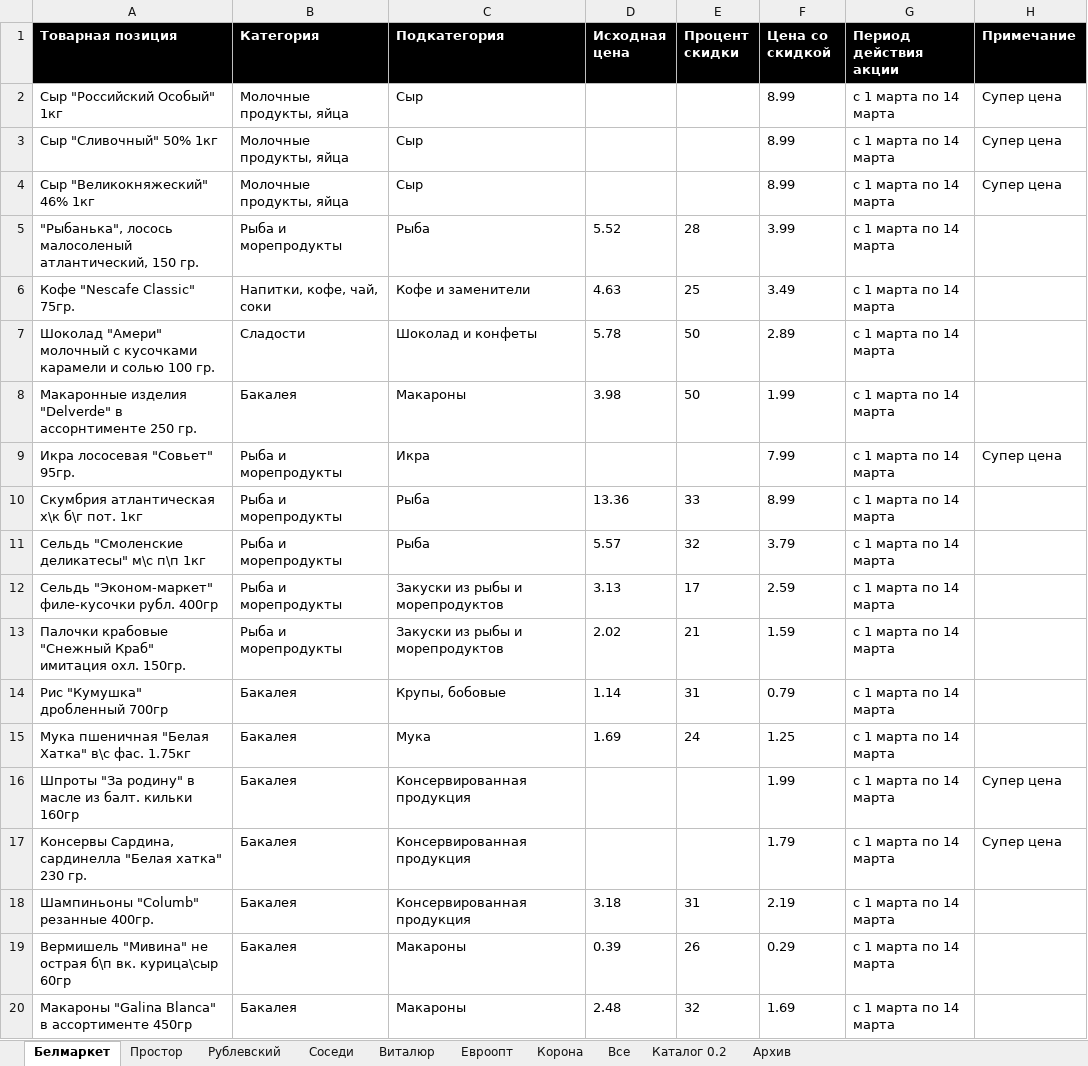
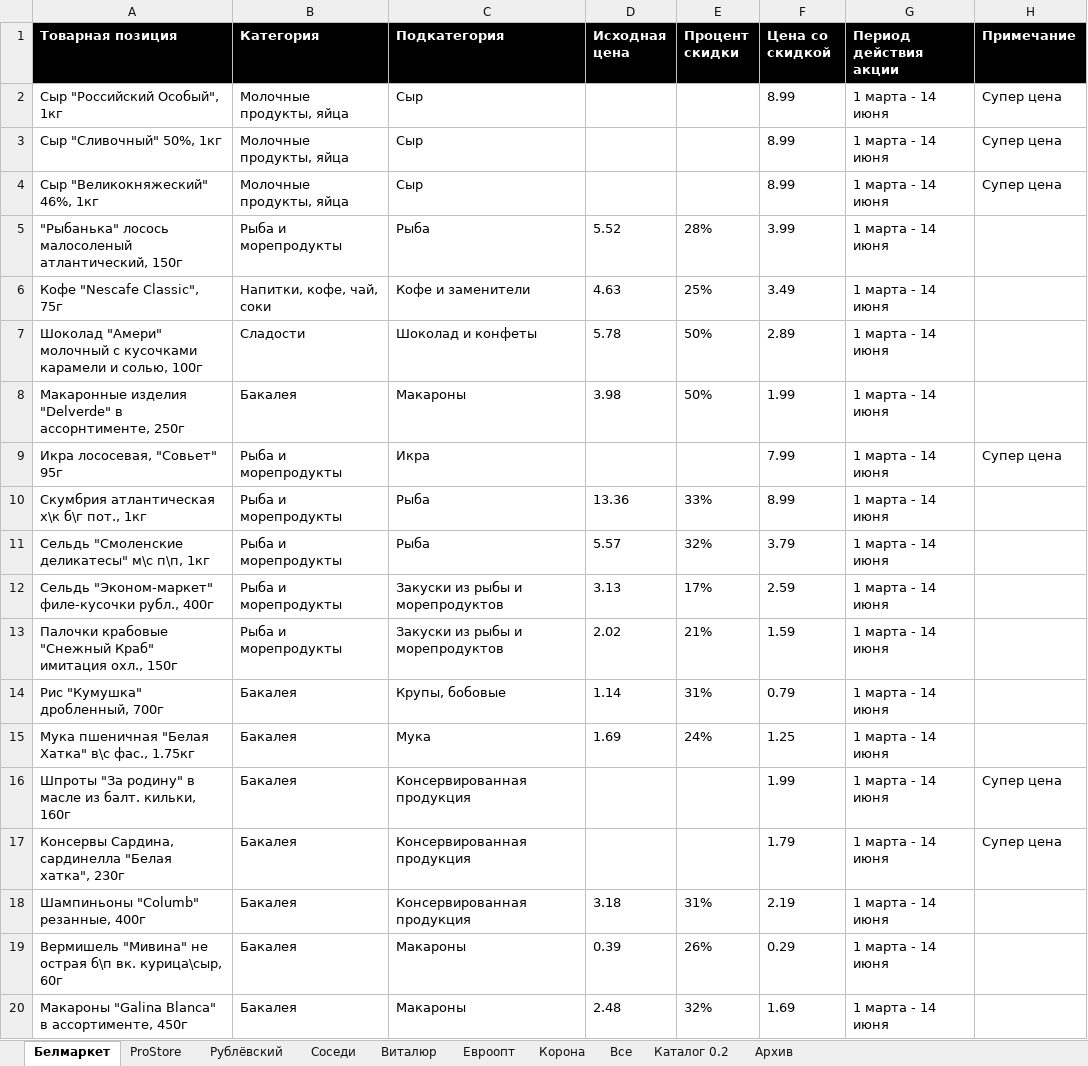
Before and after one commit to VadimMustyatsa/naakcii, an Excel workbook: api/src/main/resources/Test_data.xlsx, sheet Белмаркет, drawn as a sheet; only a part is shown; values as stored, in another font and other column widths than the file's, no borders; the diff covers the shown part only; the diff names each change by its address in the sheet, - before the commit and + after, or states it on an @@ line.

```diff
--- a/api/src/main/resources/Test_data.xlsx (sheet Белмаркет)
+++ b/api/src/main/resources/Test_data.xlsx (sheet Белмаркет)
-sheet tab: Простор
+sheet tab: ProStore
-sheet tab: Рублевский
+sheet tab: Рублёвский
-A2 (Товарная позиция): Сыр "Российский Особый" 1кг
+A2 (Товарная позиция): Сыр "Российский Особый", 1кг
-G2:G20 (Период действия акции): с 1 марта по 14 марта
+G2:G20 (Период действия акции): 1 марта - 14 июня
-A3 (Товарная позиция): Сыр "Сливочный" 50% 1кг
+A3 (Товарная позиция): Сыр "Сливочный" 50%, 1кг
-A4 (Товарная позиция): Сыр "Великокняжеский" 46% 1кг
+A4 (Товарная позиция): Сыр "Великокняжеский" 46%, 1кг
-A5 (Товарная позиция): "Рыбанька", лосось малосоленый атлантический, 150 гр.
+A5 (Товарная позиция): "Рыбанька" лосось малосоленый атлантический, 150г
-E5 (Процент скидки): 28
+E5 (Процент скидки): 28%
-A6 (Товарная позиция): Кофе "Nescafe Classic" 75гр.
+A6 (Товарная позиция): Кофе "Nescafe Classic", 75г
-E6 (Процент скидки): 25
+E6 (Процент скидки): 25%
-A7 (Товарная позиция): …карамели и солью 100 гр.
+A7 (Товарная позиция): …карамели и солью, 100г
-E7:E8 (Процент скидки): 50
+E7:E8 (Процент скидки): 50%
-A8 (Товарная позиция): …"Delverde" в ассорнтименте 250 гр.
+A8 (Товарная позиция): …"Delverde" в ассорнтименте, 250г
-A9 (Товарная позиция): Икра лососевая "Совьет" 95гр.
+A9 (Товарная позиция): Икра лососевая, "Совьет" 95г
-A10 (Товарная позиция): Скумбрия атлантическая х\к б\г пот. 1кг
+A10 (Товарная позиция): Скумбрия атлантическая х\к б\г пот., 1кг
-E10 (Процент скидки): 33
+E10 (Процент скидки): 33%
-A11 (Товарная позиция): Сельдь "Смоленские деликатесы" м\с п\п 1кг
+A11 (Товарная позиция): Сельдь "Смоленские деликатесы" м\с п\п, 1кг
-E11 (Процент скидки): 32
+E11 (Процент скидки): 32%
-A12 (Товарная позиция): …"Эконом-маркет" филе-кусочки рубл. 400гр
+A12 (Товарная позиция): …"Эконом-маркет" филе-кусочки рубл., 400г
-E12 (Процент скидки): 17
+E12 (Процент скидки): 17%
-A13 (Товарная позиция): …Краб" имитация охл. 150гр.
+A13 (Товарная позиция): …Краб" имитация охл., 150г
-E13 (Процент скидки): 21
+E13 (Процент скидки): 21%
-A14 (Товарная позиция): Рис "Кумушка" дробленный 700гр
+A14 (Товарная позиция): Рис "Кумушка" дробленный, 700г
-E14 (Процент скидки): 31
+E14 (Процент скидки): 31%
-A15 (Товарная позиция): Мука пшеничная "Белая Хатка" в\с фас. 1.75кг
+A15 (Товарная позиция): Мука пшеничная "Белая Хатка" в\с фас., 1.75кг
-E15 (Процент скидки): 24
+E15 (Процент скидки): 24%
-A16 (Товарная позиция): …из балт. кильки 160гр
+A16 (Товарная позиция): …из балт. кильки, 160г
-A17 (Товарная позиция): …сардинелла "Белая хатка" 230 гр.
+A17 (Товарная позиция): …сардинелла "Белая хатка", 230г
-A18 (Товарная позиция): Шампиньоны "Columb" резанные 400гр.
+A18 (Товарная позиция): Шампиньоны "Columb" резанные, 400г
-E18 (Процент скидки): 31
+E18 (Процент скидки): 31%
-A19 (Товарная позиция): …б\п вк. курица\сыр 60гр
+A19 (Товарная позиция): …б\п вк. курица\сыр, 60г
-E19 (Процент скидки): 26
+E19 (Процент скидки): 26%
-A20 (Товарная позиция): Макароны "Galina Blanca" в ассортименте 450гр
+A20 (Товарная позиция): Макароны "Galina Blanca" в ассортименте, 450г
-E20 (Процент скидки): 32
+E20 (Процент скидки): 32%
```
Also changed, not shown: 96 edited cells elsewhere in this sheet, sheet Соседи, sheet Рублёвский, sheet Евроопт, sheet ProStore, sheet Виталюр, sheet Корона, 1 more sheet, 15 other files.
